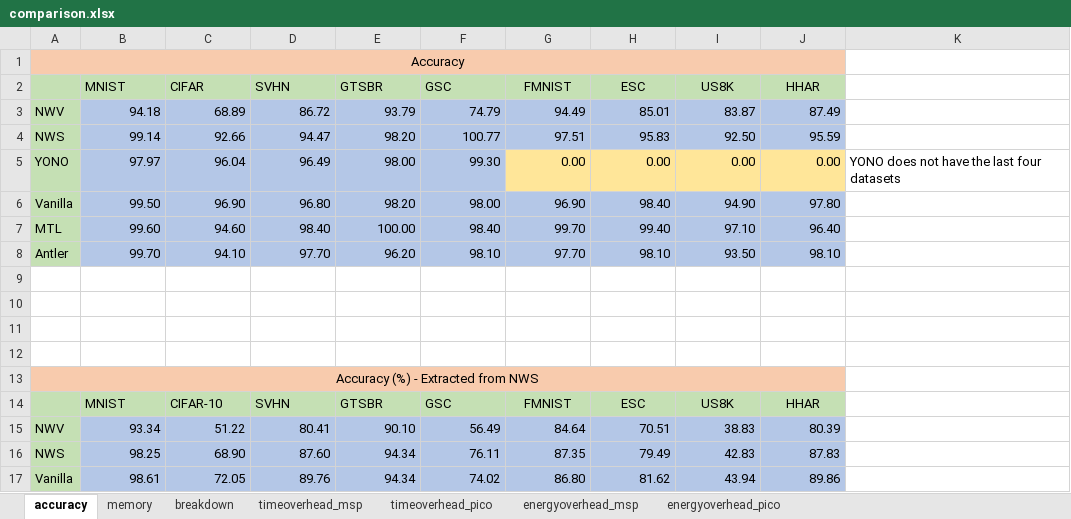
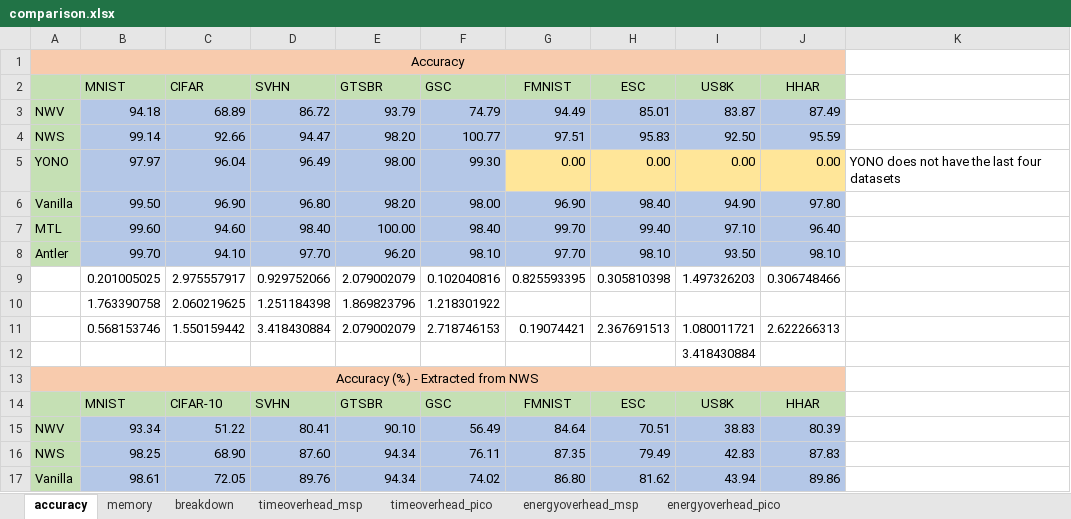
Before and after one commit to YuboLuo/smartswitch, an Excel workbook: plot/system_evaluation/comparison.xlsx, sheet accuracy, drawn as a sheet; only a part is shown; values as stored, in another font and other column widths than the file's, no borders; the diff names each change by its address in the sheet, - before the commit and + after, or states it on an @@ line.

```diff
--- a/plot/system_evaluation/comparison.xlsx (sheet accuracy)
+++ b/plot/system_evaluation/comparison.xlsx (sheet accuracy)
-row 9: (empty)
+row 9:  | 0.201005025 | 2.975557917 | 0.929752066 | 2.079002079 | 0.102040816 | 0.825593395 | 0.305810398 | 1.497326203 | 0.306748466
-row 10: (empty)
+row 10:  | 1.763390758 | 2.060219625 | 1.251184398 | 1.869823796 | 1.218301922
-row 11: (empty)
+row 11:  | 0.568153746 | 1.550159442 | 3.418430884 | 2.079002079 | 2.718746153 | 0.19074421 | 2.367691513 | 1.080011721 | 2.622266313
-I12 (US8K): (empty)
+I12 (US8K): 3.418430884
```
Also changed, not shown: sheet breakdown, plot/algorithm_evaluation/algorithm_evaluation.xlsx, plot/in_the_wild/comparison_wild.xlsx, 36 other files.
